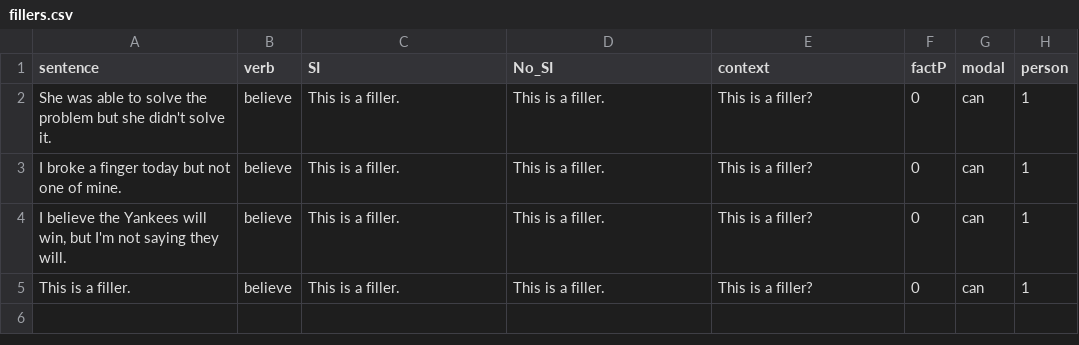
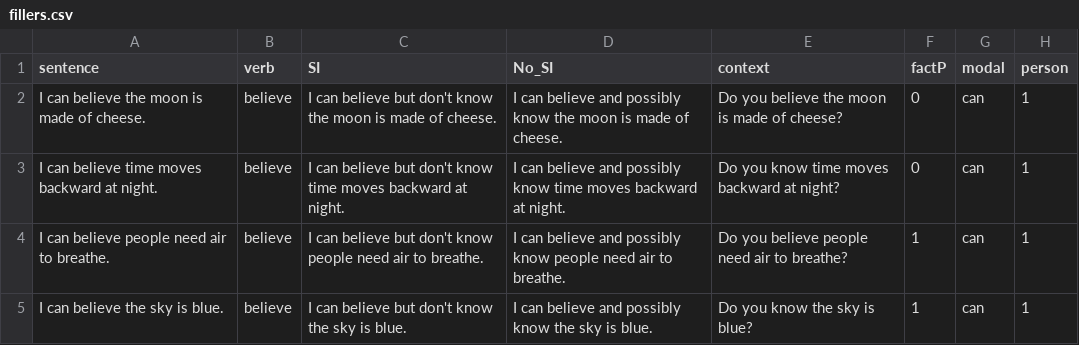
Before and after one commit to AmandaPop/reasoning-judgements, a CSV file: data_csv/fillers.csv, drawn as a sheet.

```diff
--- a/data_csv/fillers.csv
+++ b/data_csv/fillers.csv
@@ -1,5 +1,5 @@
 sentence,verb,SI,No_SI,context,factP,modal,person
-She was able to solve the problem but she didn't solve it.,believe,This is a filler.,This is a filler.,This is a filler?,0,can,1
-I broke a finger today but not one of mine.,believe,This is a filler.,This is a filler.,This is a filler?,0,can,1
-"I believe the Yankees will win, but I'm not saying they will".,believe,This is a filler.,This is a filler.,This is a filler?,0,can,1
-This is a filler.,believe,This is a filler.,This is a filler.,This is a filler?,0,can,1
+I can believe the moon is made of cheese.,believe,I can believe but don't know the moon is made of cheese.,I can believe and possibly know the moon is made of cheese.,Do you believe the moon is made of cheese?,0,can,1
+I can believe time moves backward at night.,believe,I can believe but don't know time moves backward at night.,I can believe and possibly know time moves backward at night.,Do you know time moves backward at night?,0,can,1
+I can believe people need air to breathe.,believe,I can believe but don't know people need air to breathe.,I can believe and possibly know people need air to breathe.,Do you believe people need air to breathe?,1,can,1
+I can believe the sky is blue.,believe,I can believe but don't know the sky is blue.,I can believe and possibly know the sky is blue.,Do you know the sky is blue?,1,can,1
```
